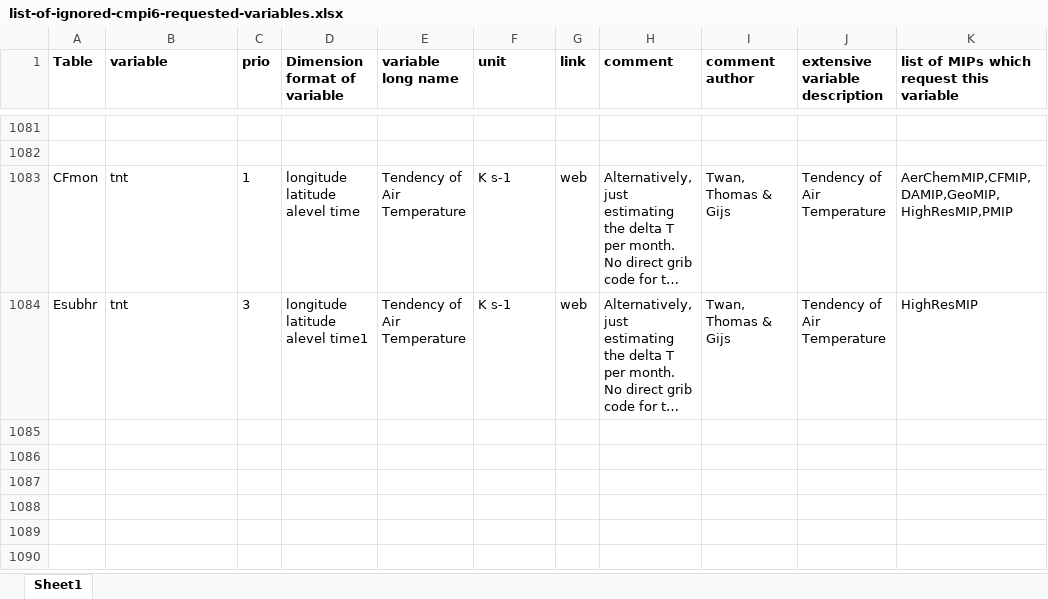
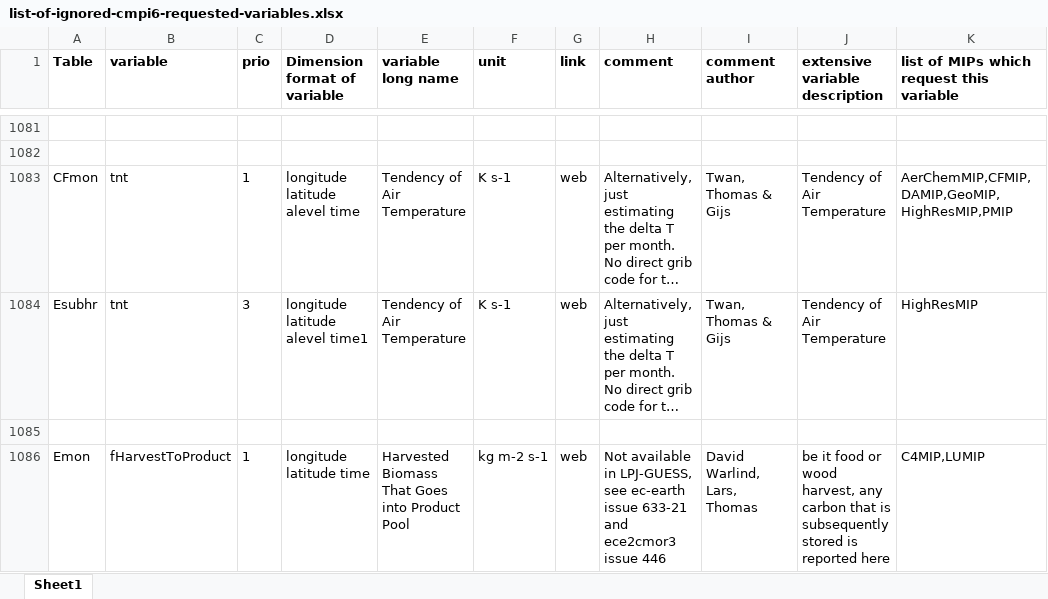
Before and after one commit to EC-Earth/ece2cmor3, an Excel workbook: ece2cmor3/resources/list-of-ignored-cmpi6-requested-variables.xlsx, sheet Sheet1, drawn as a sheet; only a part is shown, gaps mark what is left out; long unchanged cells end in …; values as stored, in another font and other column widths than the file's, no borders; the diff names each change by its address in the sheet, - before the commit and + after, or states it on an @@ line.

Commit message:
Moving the lpjg identified variable fHarvestToProduct to the pre-ignored and ignored list #445.

```diff
--- a/ece2cmor3/resources/list-of-ignored-cmpi6-requested-variables.xlsx (sheet Sheet1)
+++ b/ece2cmor3/resources/list-of-ignored-cmpi6-requested-variables.xlsx (sheet Sheet1)
+row 1085: (empty)
+row 1086: Emon | fHarvestToProduct | 1 | longitude latitude time | Harvested Biomass That Goes into Product Pool | kg m-2 s-1 | web | Not available in LPJ-GUESS, see ec-earth issue 633-21 and ece2cmor3 issue 446 | David Warlind, Lars, Thomas | be it food or wood harvest, any carbon that is subsequently stored is reported here | C4MIP,LUMIP
```
Also changed, not shown: ece2cmor3/resources/pre-list-of-identified-missing-cmpi6-requested-variables.xlsx, ece2cmor3/resources/pre-list-of-ignored-cmpi6-requested-variables.xlsx, 2 other files.
